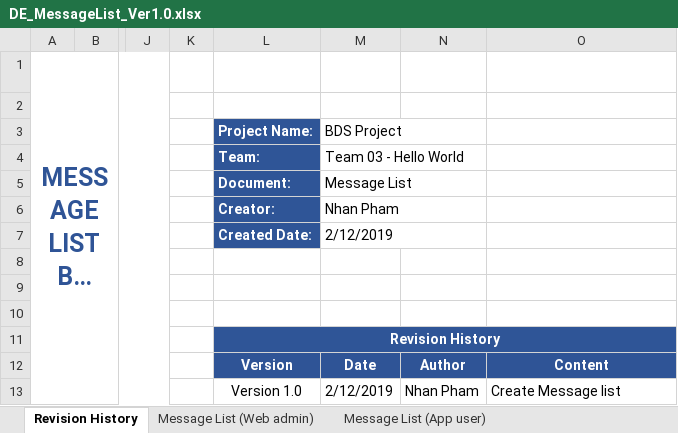
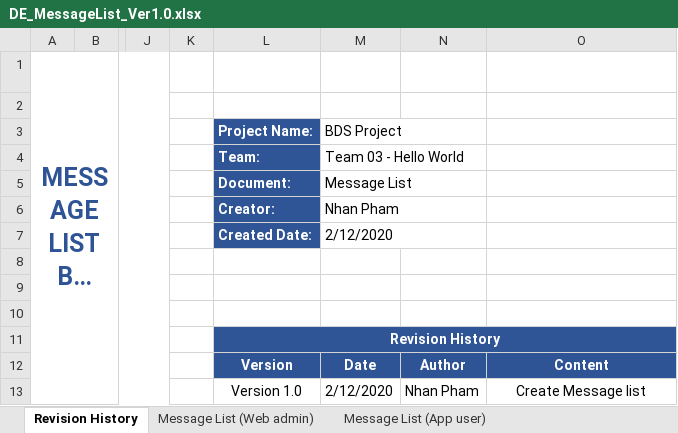
Before and after one commit to DamianHuynh/Capstone-Project, an Excel workbook: Improgress/2. Artifact and Deliverable/DetailDesign & Architect/Design/DE_MessageList_Ver1.0.xlsx, sheet Revision History, drawn as a sheet; only a part is shown, gaps mark what is left out; long unchanged cells end in …; values as stored, in another font and other column widths than the file's, no borders; the diff names each change by its address in the sheet, - before the commit and + after, or states it on an @@ line.

```diff
--- a/Improgress/2. Artifact and Deliverable/DetailDesign & Architect/Design/DE_MessageList_Ver1.0.xlsx (sheet Revision History)
+++ b/Improgress/2. Artifact and Deliverable/DetailDesign & Architect/Design/DE_MessageList_Ver1.0.xlsx (sheet Revision History)
-M7 (BDS Project): 2/12/2019
+M7 (BDS Project): 2/12/2020
-M13 (BDS Project): 2/12/2019
+M13 (BDS Project): 2/12/2020
-O13 alignment: left
+O13 alignment: center
```
Also changed, not shown: 7 other files.
